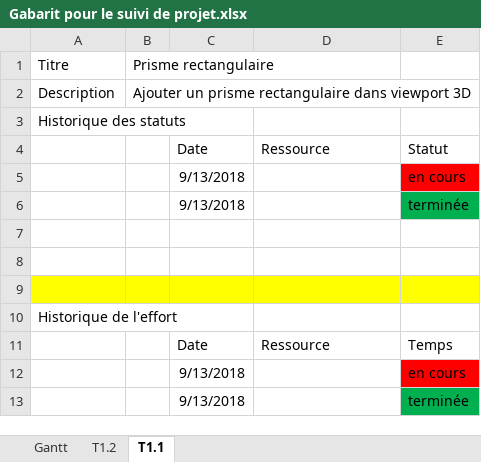
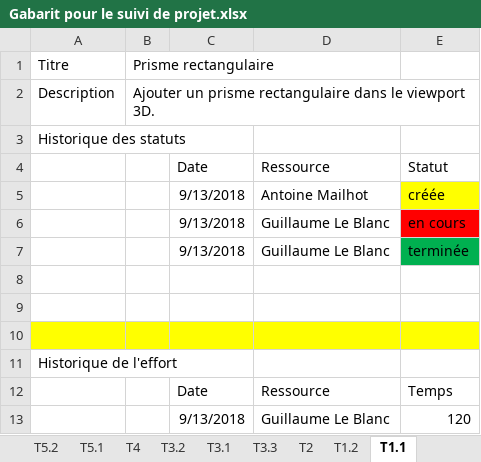
Before and after one commit to alex-dev/hymperia, an Excel workbook: .informations/Suivi/Gabarit pour le suivi de projet.xlsx, sheet T1.1, drawn as a sheet; values as stored, in another font and other column widths than the file's, no borders; removed rows and columns are numbered as before the commit, all else as after; the diff names each change by its address in the sheet, - before the commit and + after, or states it on an @@ line.

```diff
--- a/.informations/Suivi/Gabarit pour le suivi de projet.xlsx (sheet T1.1)
+++ b/.informations/Suivi/Gabarit pour le suivi de projet.xlsx (sheet T1.1)
+sheet tab: T5.2
+sheet tab: T5.1
+sheet tab: T4
+sheet tab: T3.2
+sheet tab: T3.1
+sheet tab: T3.3
+sheet tab: T2
-B2: …rectangulaire dans viewport 3D
+B2: …rectangulaire dans le viewport 3D.
+row 5:  |  | 9/13/2018 | Antoine Mailhot | créée
-D6:D7: (empty)
+D6:D7: Guillaume Le Blanc
-row 12:  |  | 9/13/2018 |  | en cours
-row 13:  |  | 9/13/2018 |  | terminée
+row 13:  |  | 9/13/2018 | Guillaume Le Blanc | 120
```
Also changed, not shown: sheet Gantt, sheet T1.2, other sheet tabs, formulas that keep their value.
